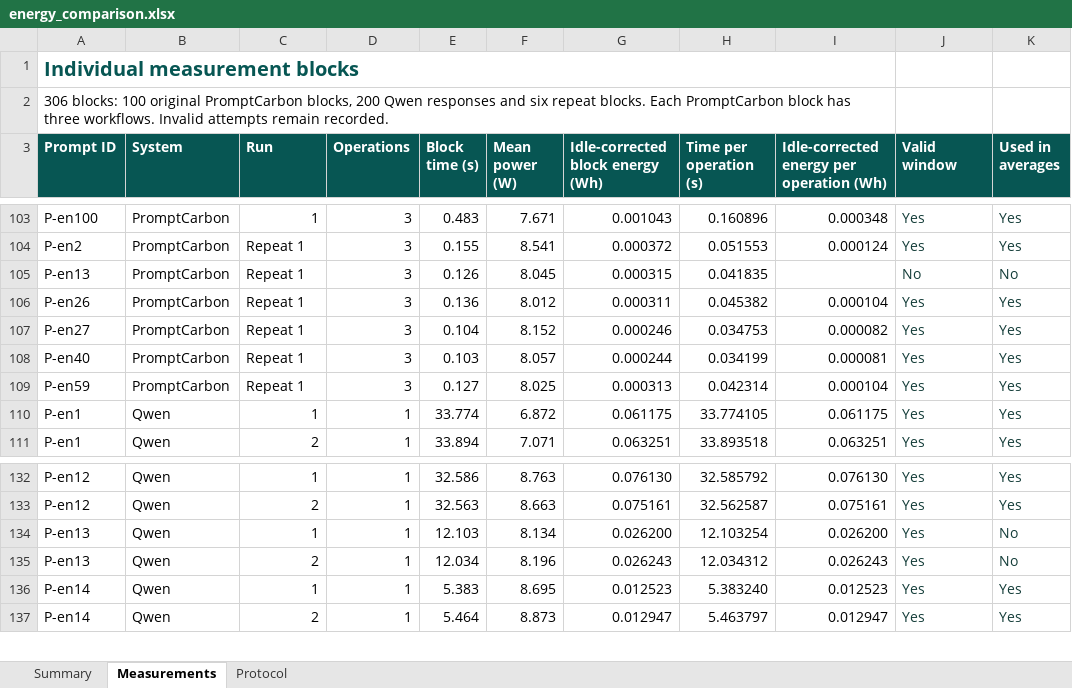
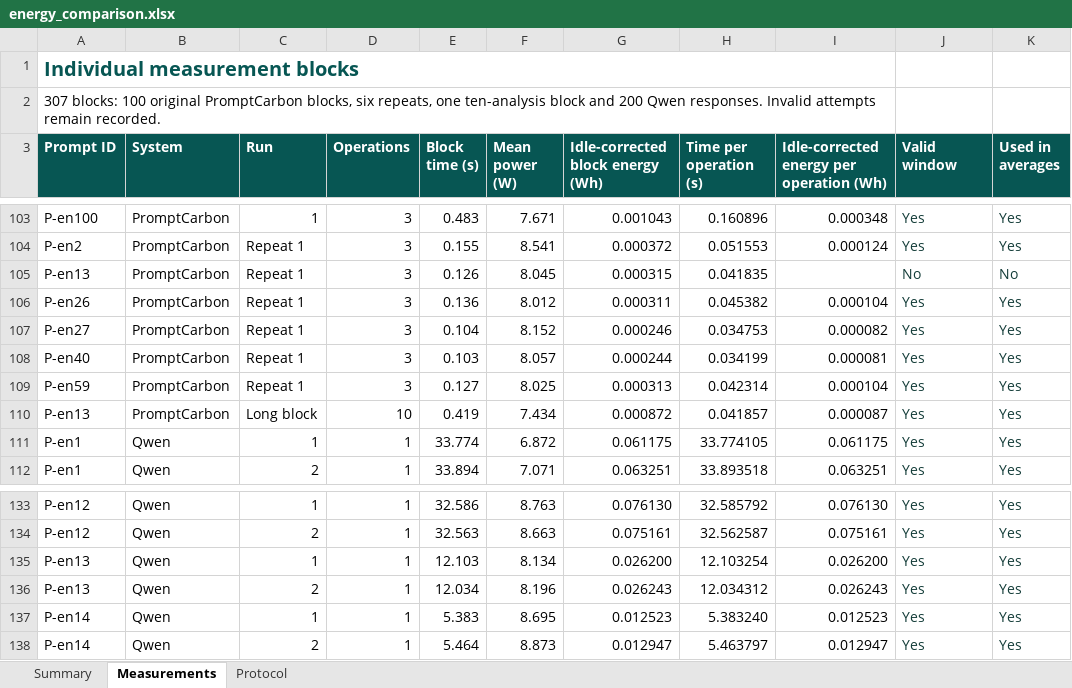
Before and after one commit to Jack-il-Geko/PromptCarbon-runtime, an Excel workbook: evaluation/energy_comparison.xlsx, sheet Measurements, drawn as a sheet; only a part is shown, gaps mark what is left out; values as stored, in another font and other column widths than the file's, no borders; addresses are those after the commit; the diff names each change by its address in the sheet, - before the commit and + after, or states it on an @@ line.

```diff
--- a/evaluation/energy_comparison.xlsx (sheet Measurements)
+++ b/evaluation/energy_comparison.xlsx (sheet Measurements)
-A2 (Prompt ID): 306 blocks: 100 original PromptCarbon blocks, 200 Qwen responses and six repeat blocks. Each PromptCarbon block has three workflows. Invalid attempts…
+A2 (Prompt ID): 307 blocks: 100 original PromptCarbon blocks, six repeats, one ten-analysis block and 200 Qwen responses. Invalid attempts…
+row 110: P-en13 | PromptCarbon | Long block | 10 | 0.419 | 7.434 | 0.000872 | 0.041857 | 0.000087 | Yes | Yes
-K135:K136 (Used in averages): No
+K135:K136 (Used in averages): Yes
```
Also changed, not shown: sheet Summary, sheet Protocol, formulas that keep their value, 7 other files.
